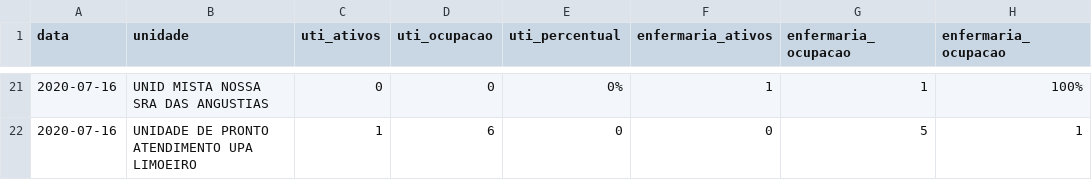
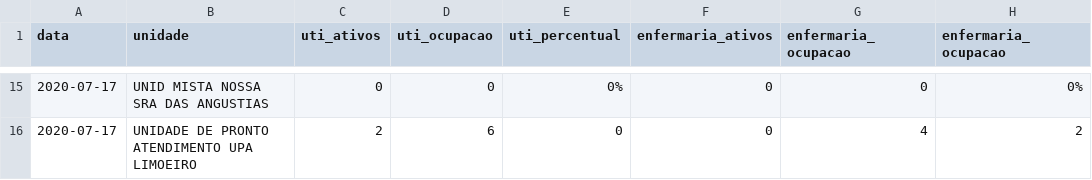
Before and after one commit to rafaelperazzo/covid19, a CSV file: TODOS.CEARA.HOJE.LEITOS.CSV, drawn as a sheet; only a part is shown, gaps mark what is left out; the diff covers the shown part only.

```diff
--- a/TODOS.CEARA.HOJE.LEITOS.CSV
+++ b/TODOS.CEARA.HOJE.LEITOS.CSV
@@ -21,2 +15,2 @@ data,unidade,uti_ativos,uti_ocupacao,uti_percentual,enfermaria_ativos,enfermaria
-2020-07-16, UNID MISTA NOSSA SRA DAS ANGUSTIAS ,0,0, 0% ,1,1, 100%
-2020-07-16, UNIDADE DE PRONTO ATENDIMENTO UPA LIMOEIRO ,1,6, 0 ,0,5, 1
+2020-07-17, UNID MISTA NOSSA SRA DAS ANGUSTIAS ,0,0, 0% ,0,0, 0%
+2020-07-17, UNIDADE DE PRONTO ATENDIMENTO UPA LIMOEIRO ,2,6, 0 ,0,4, 2
```
Also changed, not shown: 2 added rows, 8 removed rows and 28 edited cells elsewhere in this file, todos.cariri.hoje.csv, 4 other files.
